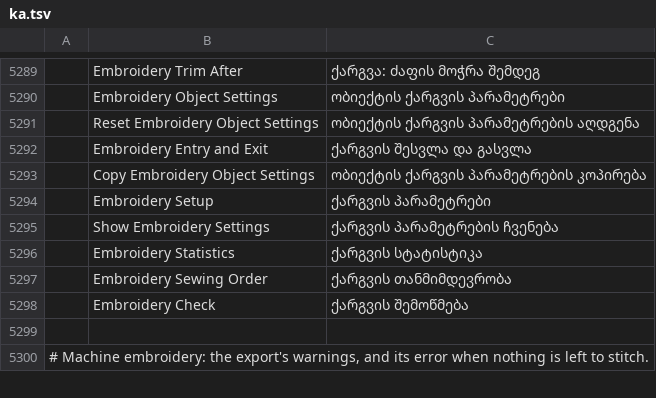
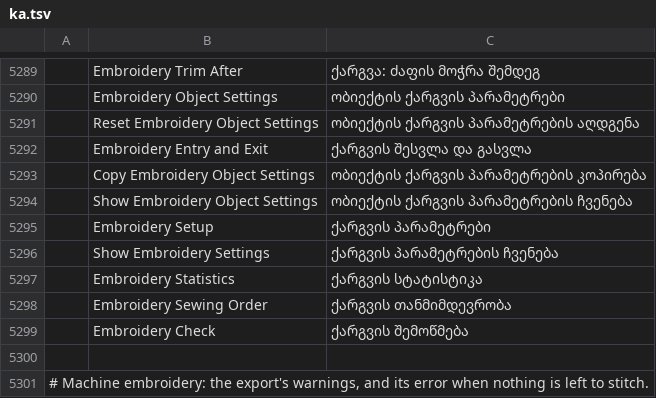
Before and after one commit to przbat-public/vectorcraft-stitch, a TSV file: crates/ui-egui/src/i18n/ka.tsv, drawn as a sheet; only a part is shown, gaps mark what is left out; the diff names each change by its address in the sheet, - before the commit and + after, or states it on an @@ line.

```diff
--- a/crates/ui-egui/src/i18n/ka.tsv
+++ b/crates/ui-egui/src/i18n/ka.tsv
+row 5294:  | Show Embroidery Object Settings | ობიექტის ქარგვის პარამეტრების ჩვენება
```
Also changed, not shown: crates/ui-egui/src/i18n/bg.tsv, crates/ui-egui/src/i18n/el.tsv, 32 other files.
